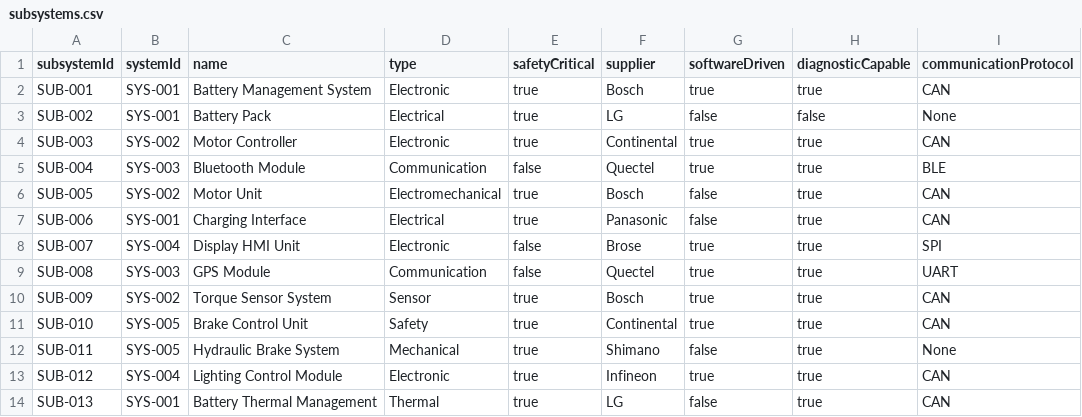
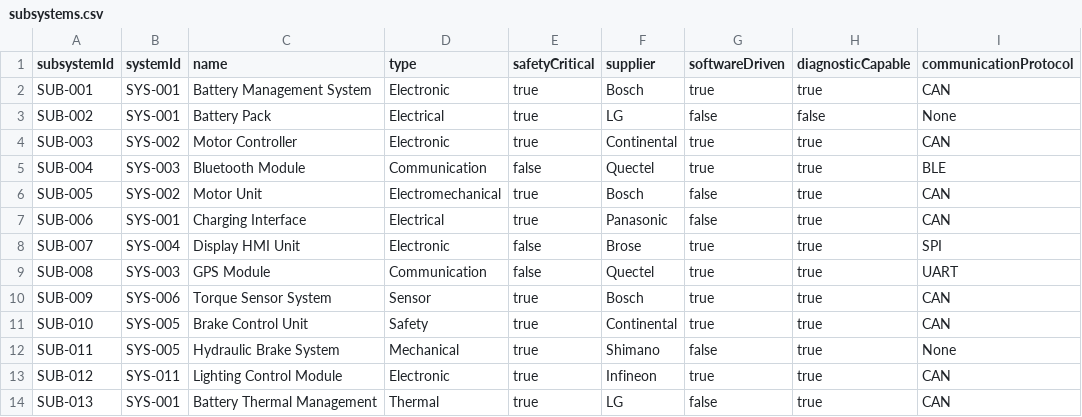
Before and after one commit to zanatyahmed/test_MT, a CSV file: subsystems.csv, drawn as a sheet.

Commit message:
subsystems.csv

```diff
--- a/subsystems.csv
+++ b/subsystems.csv
@@ -9,6 +9,6 @@ SUB-007,SYS-004,Display HMI Unit,Electronic,false,Brose,true,true,SPI
 SUB-008,SYS-003,GPS Module,Communication,false,Quectel,true,true,UART
-SUB-009,SYS-002,Torque Sensor System,Sensor,true,Bosch,true,true,CAN
+SUB-009,SYS-006,Torque Sensor System,Sensor,true,Bosch,true,true,CAN
 SUB-010,SYS-005,Brake Control Unit,Safety,true,Continental,true,true,CAN
 SUB-011,SYS-005,Hydraulic Brake System,Mechanical,true,Shimano,false,true,None
-SUB-012,SYS-004,Lighting Control Module,Electronic,true,Infineon,true,true,CAN
+SUB-012,SYS-011,Lighting Control Module,Electronic,true,Infineon,true,true,CAN
 SUB-013,SYS-001,Battery Thermal Management,Thermal,true,LG,false,true,CAN
```
